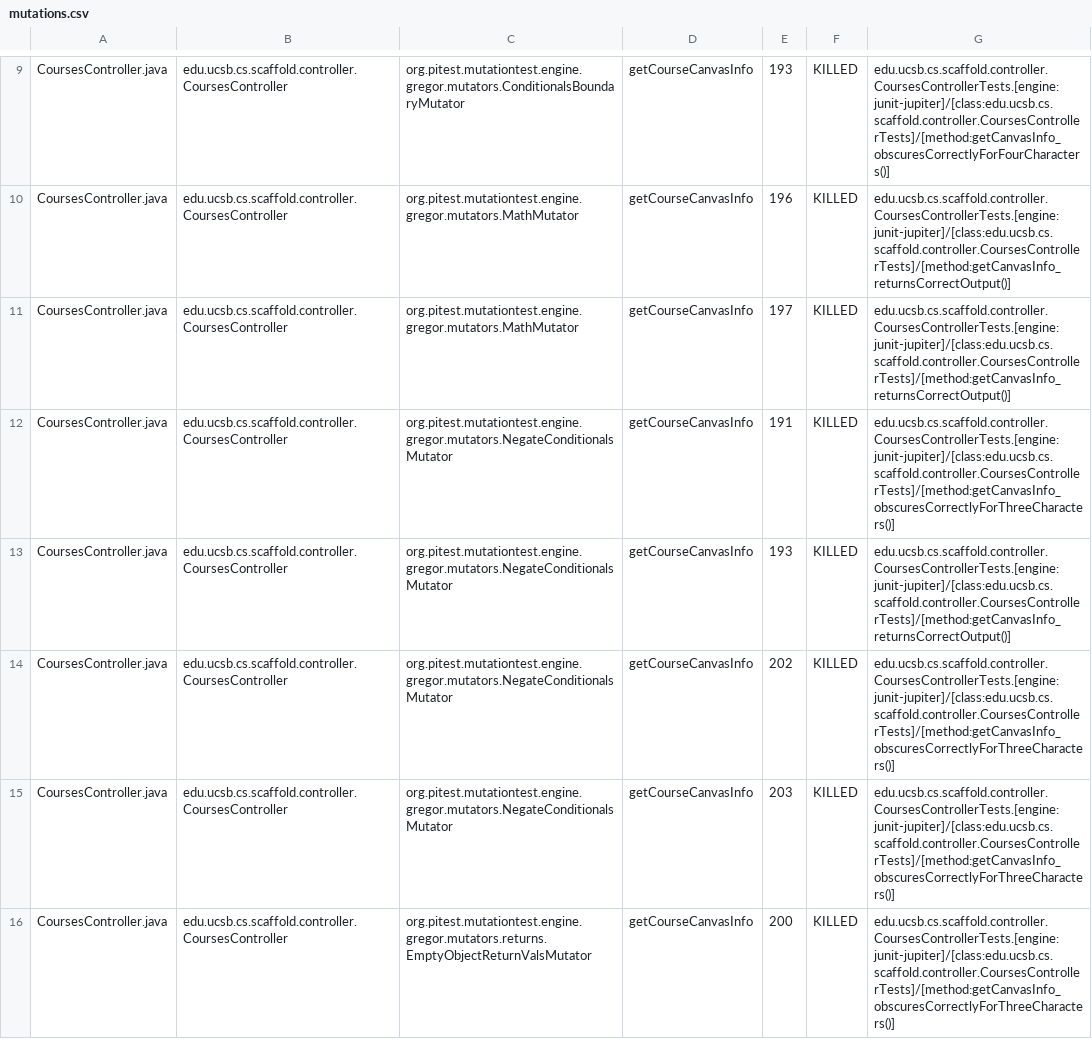
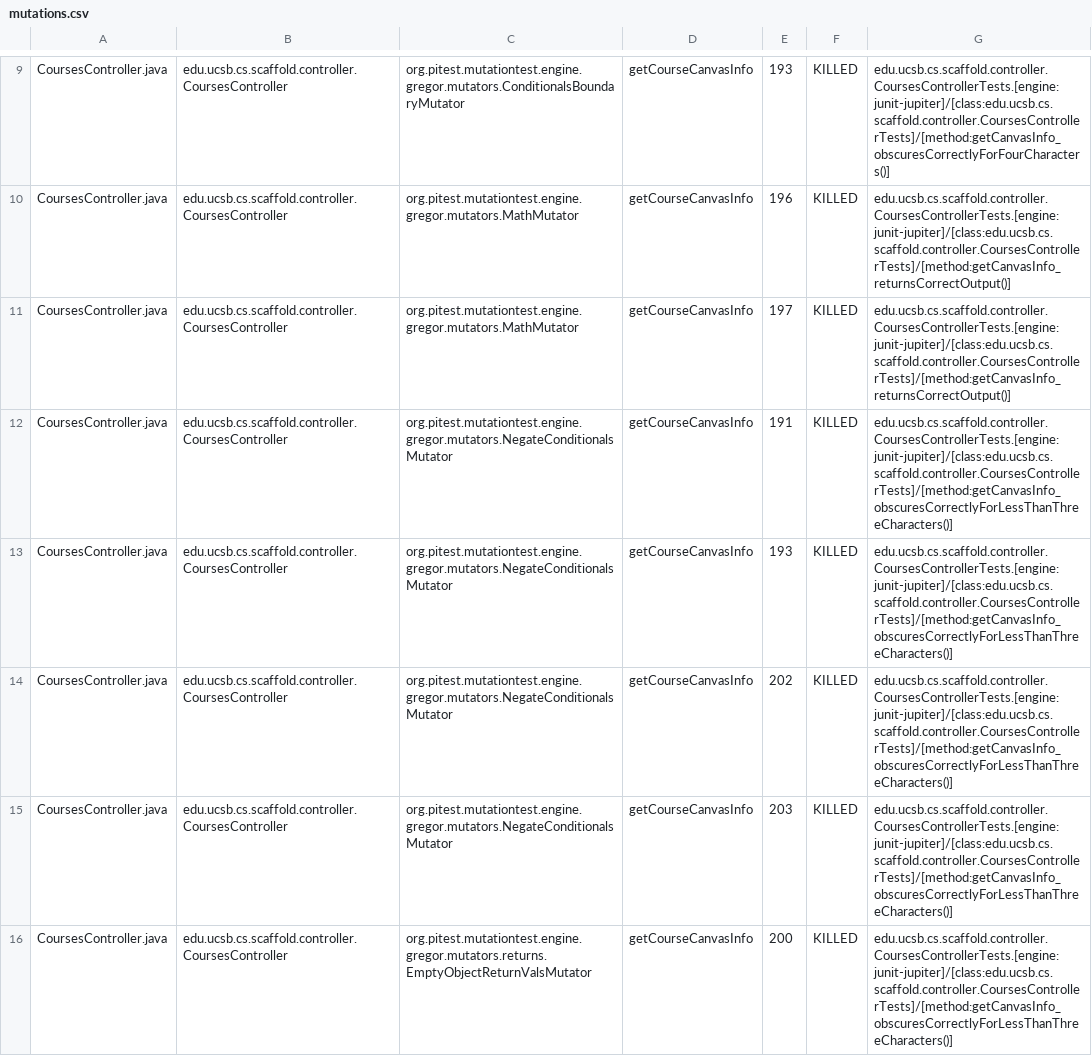
Before and after one commit to ucsb-cs156/proj-scaffold, a CSV file: prs/13/pitest/mutations.csv, drawn as a sheet; only a part is shown, gaps mark what is left out; the diff covers the shown part only.

Commit message:
Deploying to gh-pages from @ ucsb-cs156/proj-scaffold@ea18d0d2f8a8f6196baa6796e6bb8d55ca5b92ea 🚀

```diff
--- a/prs/13/pitest/mutations.csv
+++ b/prs/13/pitest/mutations.csv
@@ -11,6 +11,6 @@ CoursesController.java,edu.ucsb.cs.scaffold.controller.CoursesController,org.pit
 CoursesController.java,edu.ucsb.cs.scaffold.controller.CoursesController,org.pitest.mutationtest.engine.gregor.mutators.MathMutator,getCourseCanvasInfo,197,KILLED,edu.ucsb.cs.scaffold.controller.CoursesControllerTests.[engine:junit-jupiter]/[class:edu.ucsb.cs.scaffold.controller.CoursesControllerTests]/[method:getCanvasInfo_returnsCorrectOutput()]
-CoursesController.java,edu.ucsb.cs.scaffold.controller.CoursesController,org.pitest.mutationtest.engine.gregor.mutators.NegateConditionalsMutator,getCourseCanvasInfo,191,KILLED,edu.ucsb.cs.scaffold.controller.CoursesControllerTests.[engine:junit-jupiter]/[class:edu.ucsb.cs.scaffold.controller.CoursesControllerTests]/[method:getCanvasInfo_obscuresCorrectlyForThreeCharacters()]
-CoursesController.java,edu.ucsb.cs.scaffold.controller.CoursesController,org.pitest.mutationtest.engine.gregor.mutators.NegateConditionalsMutator,getCourseCanvasInfo,193,KILLED,edu.ucsb.cs.scaffold.controller.CoursesControllerTests.[engine:junit-jupiter]/[class:edu.ucsb.cs.scaffold.controller.CoursesControllerTests]/[method:getCanvasInfo_returnsCorrectOutput()]
-CoursesController.java,edu.ucsb.cs.scaffold.controller.CoursesController,org.pitest.mutationtest.engine.gregor.mutators.NegateConditionalsMutator,getCourseCanvasInfo,202,KILLED,edu.ucsb.cs.scaffold.controller.CoursesControllerTests.[engine:junit-jupiter]/[class:edu.ucsb.cs.scaffold.controller.CoursesControllerTests]/[method:getCanvasInfo_obscuresCorrectlyForThreeCharacters()]
-CoursesController.java,edu.ucsb.cs.scaffold.controller.CoursesController,org.pitest.mutationtest.engine.gregor.mutators.NegateConditionalsMutator,getCourseCanvasInfo,203,KILLED,edu.ucsb.cs.scaffold.controller.CoursesControllerTests.[engine:junit-jupiter]/[class:edu.ucsb.cs.scaffold.controller.CoursesControllerTests]/[method:getCanvasInfo_obscuresCorrectlyForThreeCharacters()]
-CoursesController.java,edu.ucsb.cs.scaffold.controller.CoursesController,org.pitest.mutationtest.engine.gregor.mutators.returns.EmptyObjectReturnValsMutator,getCourseCanvasInfo,200,KILLED,edu.ucsb.cs.scaffold.controller.CoursesControllerTests.[engine:junit-jupiter]/[class:edu.ucsb.cs.scaffold.controller.CoursesControllerTests]/[method:getCanvasInfo_obscuresCorrectlyForThreeCharacters()]
+CoursesController.java,edu.ucsb.cs.scaffold.controller.CoursesController,org.pitest.mutationtest.engine.gregor.mutators.NegateConditionalsMutator,getCourseCanvasInfo,191,KILLED,edu.ucsb.cs.scaffold.controller.CoursesControllerTests.[engine:junit-jupiter]/[class:edu.ucsb.cs.scaffold.controller.CoursesControllerTests]/[method:getCanvasInfo_obscuresCorrectlyForLessThanThreeCharacters()]
+CoursesController.java,edu.ucsb.cs.scaffold.controller.CoursesController,org.pitest.mutationtest.engine.gregor.mutators.NegateConditionalsMutator,getCourseCanvasInfo,193,KILLED,edu.ucsb.cs.scaffold.controller.CoursesControllerTests.[engine:junit-jupiter]/[class:edu.ucsb.cs.scaffold.controller.CoursesControllerTests]/[method:getCanvasInfo_obscuresCorrectlyForLessThanThreeCharacters()]
+CoursesController.java,edu.ucsb.cs.scaffold.controller.CoursesController,org.pitest.mutationtest.engine.gregor.mutators.NegateConditionalsMutator,getCourseCanvasInfo,202,KILLED,edu.ucsb.cs.scaffold.controller.CoursesControllerTests.[engine:junit-jupiter]/[class:edu.ucsb.cs.scaffold.controller.CoursesControllerTests]/[method:getCanvasInfo_obscuresCorrectlyForLessThanThreeCharacters()]
+CoursesController.java,edu.ucsb.cs.scaffold.controller.CoursesController,org.pitest.mutationtest.engine.gregor.mutators.NegateConditionalsMutator,getCourseCanvasInfo,203,KILLED,edu.ucsb.cs.scaffold.controller.CoursesControllerTests.[engine:junit-jupiter]/[class:edu.ucsb.cs.scaffold.controller.CoursesControllerTests]/[method:getCanvasInfo_obscuresCorrectlyForLessThanThreeCharacters()]
+CoursesController.java,edu.ucsb.cs.scaffold.controller.CoursesController,org.pitest.mutationtest.engine.gregor.mutators.returns.EmptyObjectReturnValsMutator,getCourseCanvasInfo,200,KILLED,edu.ucsb.cs.scaffold.controller.CoursesControllerTests.[engine:junit-jupiter]/[class:edu.ucsb.cs.scaffold.controller.CoursesControllerTests]/[method:getCanvasInfo_obscuresCorrectlyForLessThanThreeCharacters()]
```
Also changed, not shown: 19 edited cells elsewhere in this file, 32 other files.
